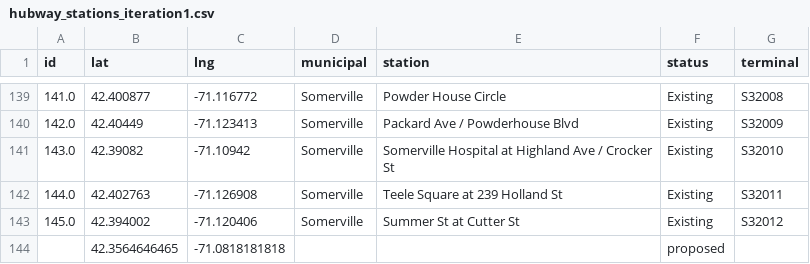
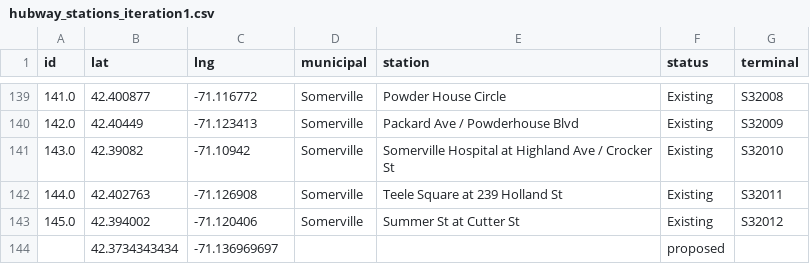
Before and after one commit to sbussmann/insight-bikeshare, a CSV file: Data/Boston/hubway_stations_iteration1.csv, drawn as a sheet; only a part is shown, gaps mark what is left out; removed rows and columns are numbered as before the commit, all else as after; the diff names each change by its address in the sheet, - before the commit and + after, or states it on an @@ line.

```diff
--- a/Data/Boston/hubway_stations_iteration1.csv
+++ b/Data/Boston/hubway_stations_iteration1.csv
-row 144:  | 42.3564646465 | -71.0818181818 |  |  | proposed
+row 144:  | 42.3734343434 | -71.136969697 |  |  | proposed
```
Also changed, not shown: Data/Boston/FeaturesGroup4_iteration1.csv, 26 other files.
